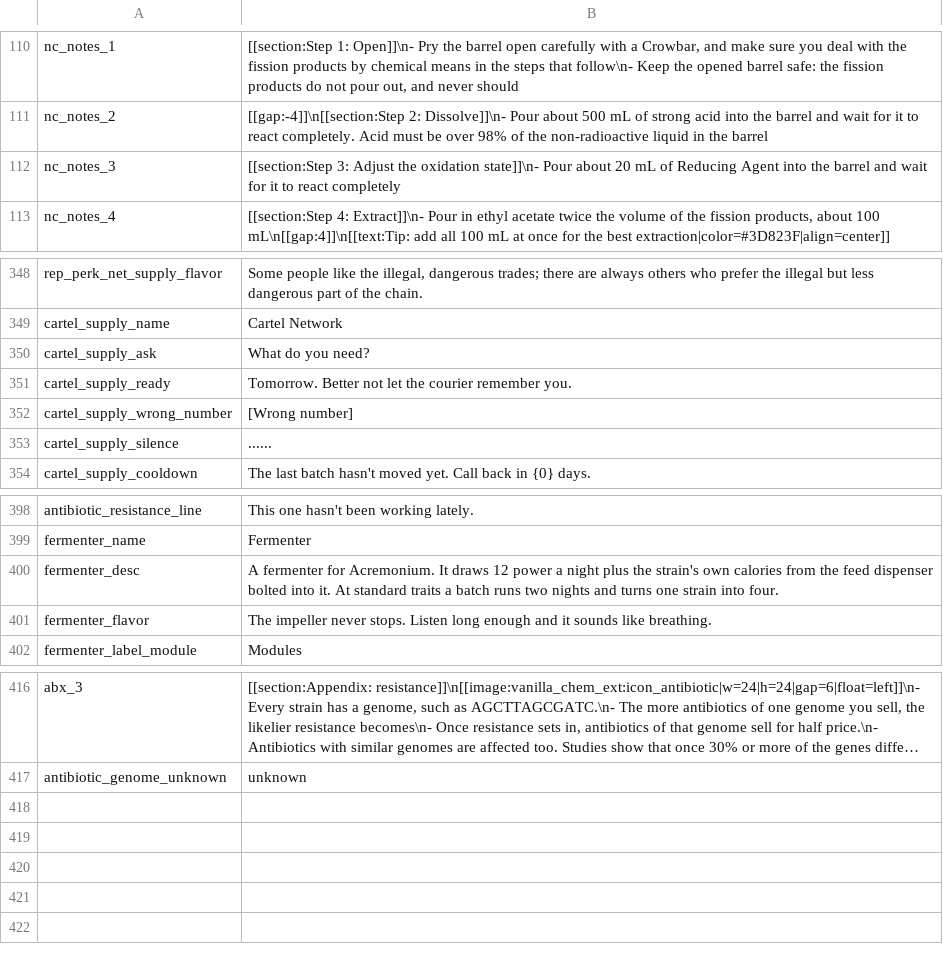
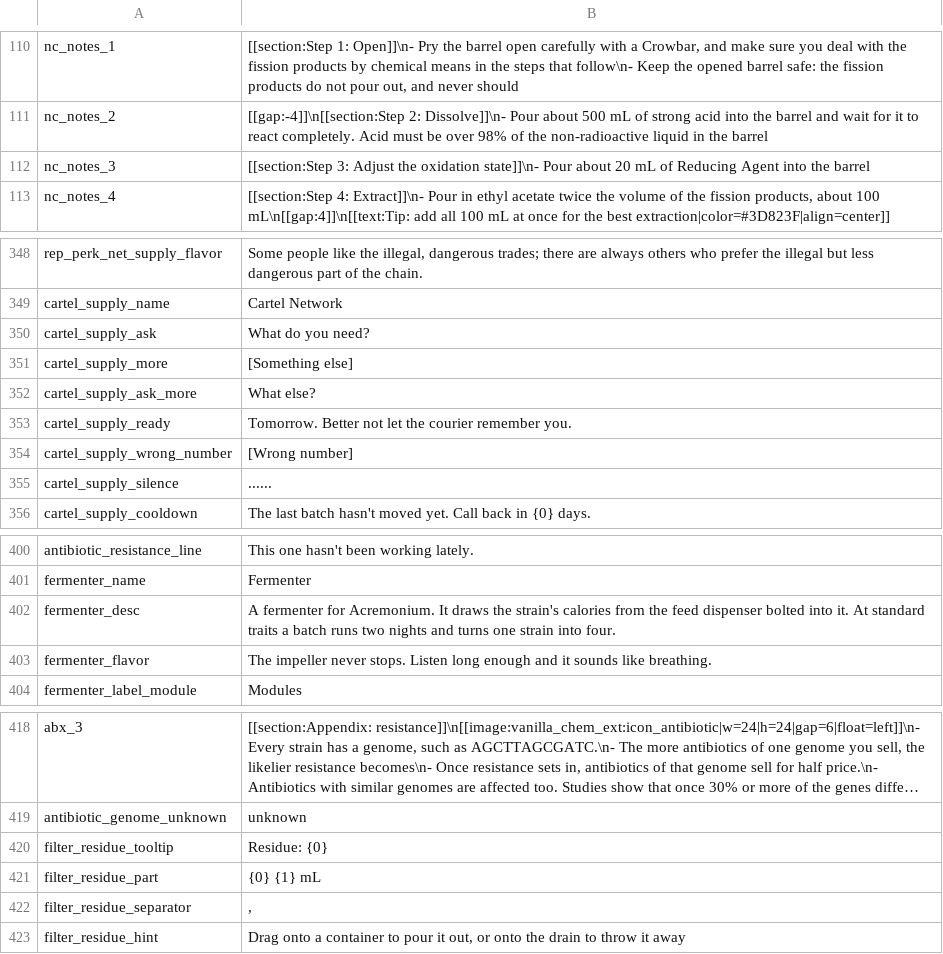
Before and after one commit to MissedHeart/Vanilla_Chemistry_Expansion, a CSV file: Localization/en.csv, drawn as a sheet; only a part is shown, gaps mark what is left out; long unchanged cells end in …; addresses are those after the commit; the diff names each change by its address in the sheet, - before the commit and + after, or states it on an @@ line.

```diff
--- a/Localization/en.csv
+++ b/Localization/en.csv
-B112: …the barrel and wait for it to react completely
+B112: …the barrel
+row 351: cartel_supply_more | [Something else]
+row 352: cartel_supply_ask_more | What else?
-B402: …It draws 12 power a night plus the strain's own calories from…
+B402: …It draws the strain's calories from…
+row 420: filter_residue_tooltip | Residue: {0}
+row 421: filter_residue_part | {0} {1} mL
+row 422: filter_residue_separator | ,
+row 423: filter_residue_hint | Drag onto a container to pour it out, or onto the drain to throw it away
```
Also changed, not shown: Localization/ru.csv, Localization/zh.csv, 8 other files.
